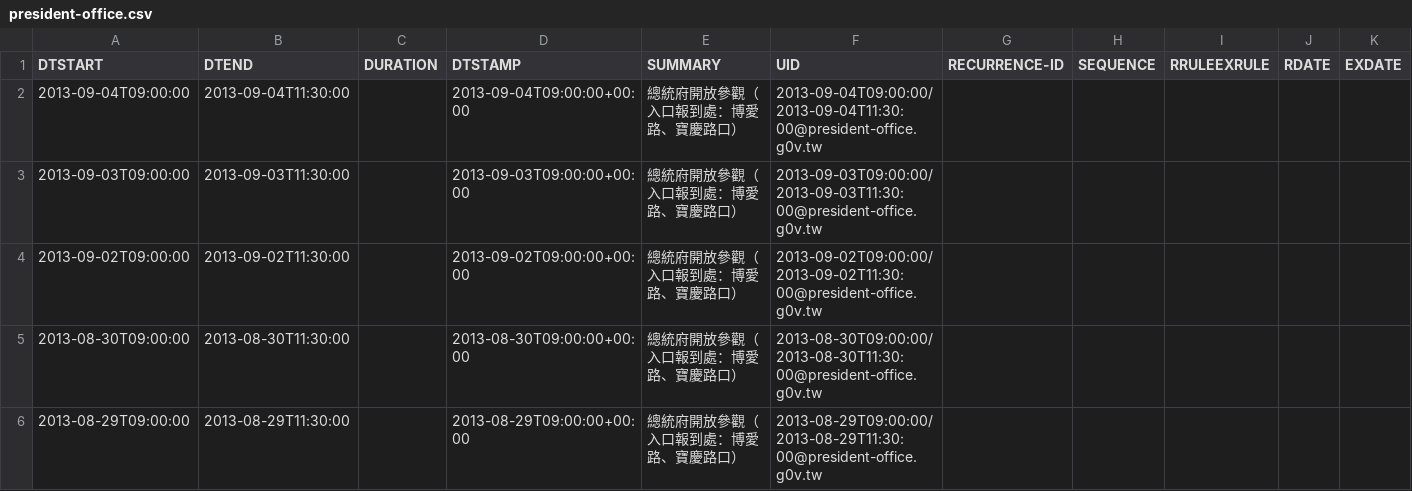
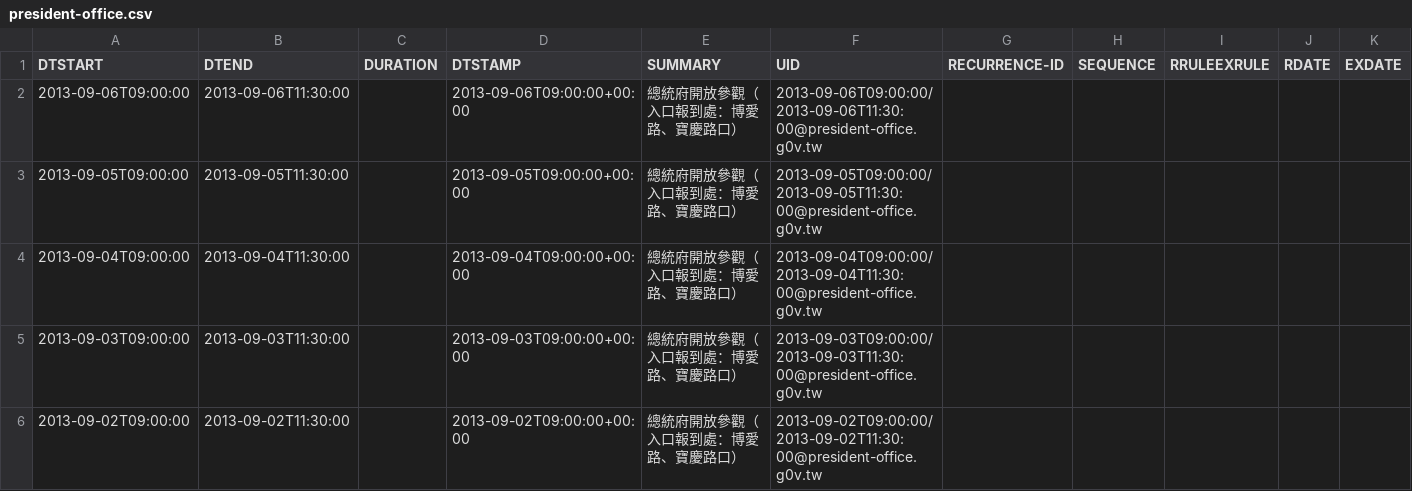
Before and after one commit to g0v-data/president, a CSV file: president_schedules/president-office.csv, drawn as a sheet; only a part is shown; the shorter side is filled out with more unchanged rows; the diff names each change by its address in the sheet, - before the commit and + after, or states it on an @@ line.

Commit message:
autocommit with president_process.py "02516192318b21156dc2f2424b2b30653e011008"

```diff
--- a/president_schedules/president-office.csv
+++ b/president_schedules/president-office.csv
+row 2: 2013-09-06T09:00:00 | 2013-09-06T11:30:00 |  | 2013-09-06T09:00:00+00:00 | 總統府開放參觀（入口報到處：博愛路、寶慶路口） | 2013-09-06T09:00:00/2013-09-06T11:30:00@president-office.g0v.tw
+row 3: 2013-09-05T09:00:00 | 2013-09-05T11:30:00 |  | 2013-09-05T09:00:00+00:00 | 總統府開放參觀（入口報到處：博愛路、寶慶路口） | 2013-09-05T09:00:00/2013-09-05T11:30:00@president-office.g0v.tw
```
